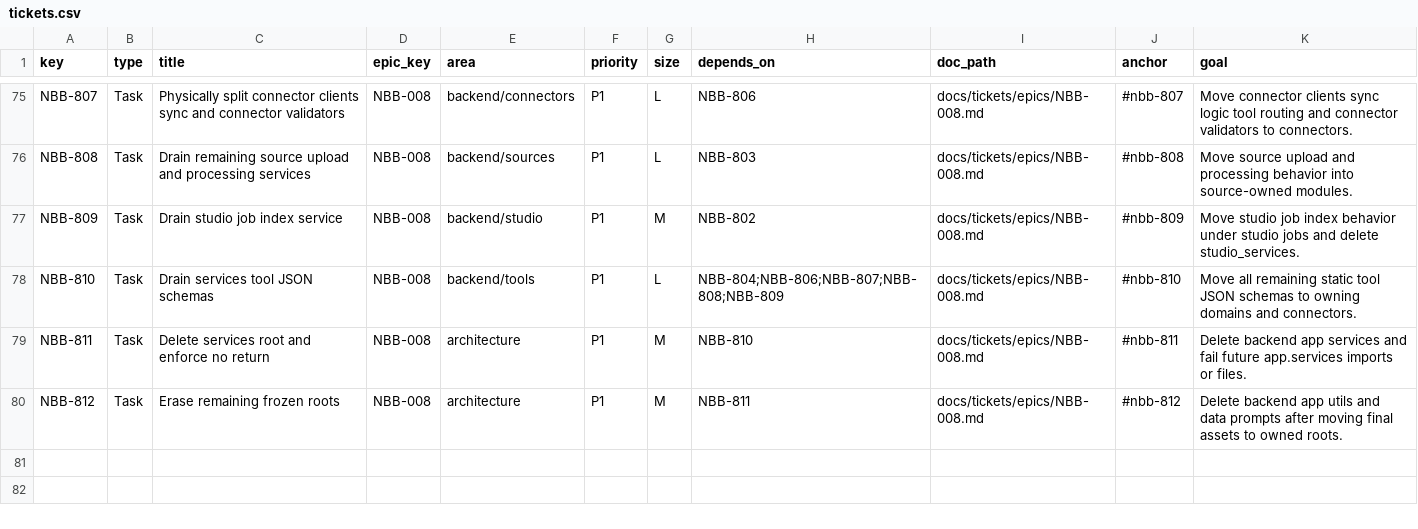
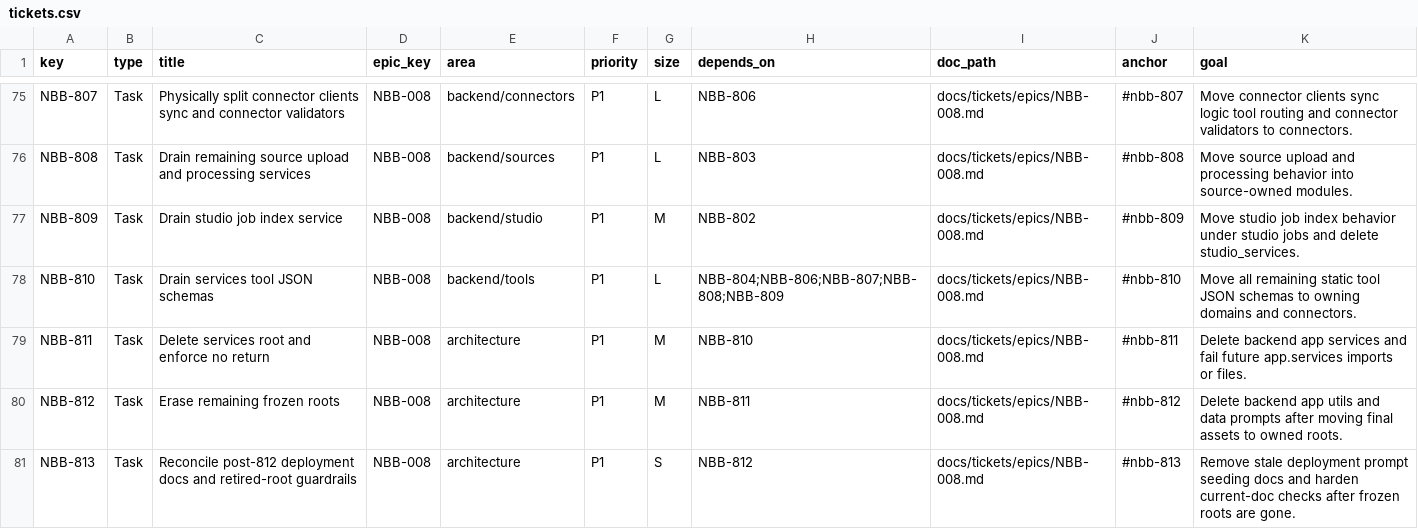
Before and after one commit to sour4bh/NoobBook, a CSV file: docs/tickets/tickets.csv, drawn as a sheet; only a part is shown, gaps mark what is left out.

Commit message:
NBB-813: reconcile post-812 deployment docs and retired-root guardrails

```diff
--- a/docs/tickets/tickets.csv
+++ b/docs/tickets/tickets.csv
@@ -80 +80,2 @@ NBB-811,Task,Delete services root and enforce no return,NBB-008,architecture,P1,
 NBB-812,Task,Erase remaining frozen roots,NBB-008,architecture,P1,M,NBB-811,docs/tickets/epics/NBB-008.md,#nbb-812,Delete backend app utils and data prompts after moving final assets to owned roots.
+NBB-813,Task,Reconcile post-812 deployment docs and retired-root guardrails,NBB-008,architecture,P1,S,NBB-812,docs/tickets/epics/NBB-008.md,#nbb-813,Remove stale deployment prompt seeding docs and harden current-doc checks after frozen roots are gone.
```
Also changed, not shown: 19 other files.
